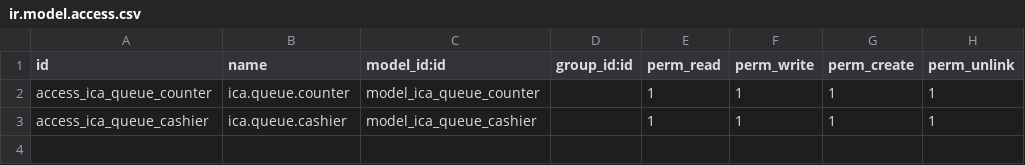
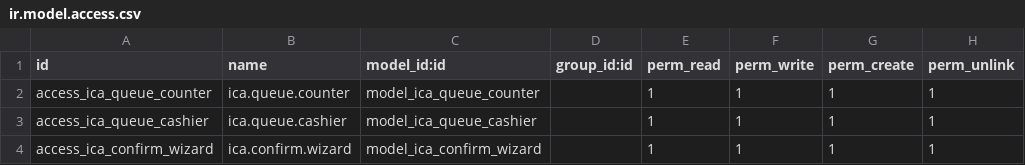
Before and after one commit to IdeaCodeAcademy/queue_management_system, a CSV file: ica_queue_management/security/ir.model.access.csv, drawn as a sheet; the diff names each change by its address in the sheet, - before the commit and + after, or states it on an @@ line.

Commit message:
wizard

```diff
--- a/ica_queue_management/security/ir.model.access.csv
+++ b/ica_queue_management/security/ir.model.access.csv
+row 4: access_ica_confirm_wizard | ica.confirm.wizard | model_ica_confirm_wizard |  | 1 | 1 | 1 | 1
```
Also changed, not shown: 17 other files.
